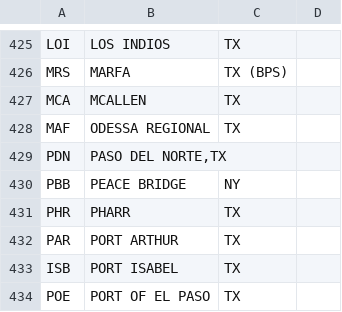
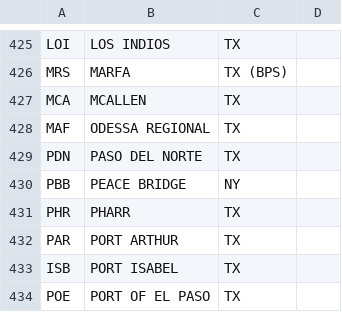
Before and after one commit to sortizm/DataEngineeringUdacity, a CSV file: data/visitor_arrivals_mappings/i94prtl.csv, drawn as a sheet; only a part is shown, gaps mark what is left out; the diff covers the shown part only.

```diff
--- a/data/visitor_arrivals_mappings/i94prtl.csv
+++ b/data/visitor_arrivals_mappings/i94prtl.csv
@@ -428,3 +428,3 @@ MCA;MCALLEN;TX
 MAF;ODESSA REGIONAL;TX
-PDN;PASO DEL NORTE,TX
+PDN;PASO DEL NORTE;TX
 PBB;PEACE BRIDGE;NY
```
Also changed, not shown: 42 edited cells elsewhere in this file.
